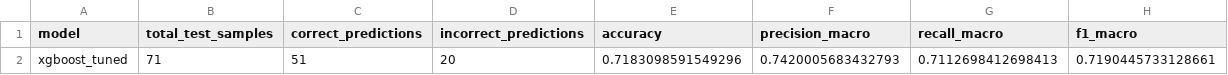
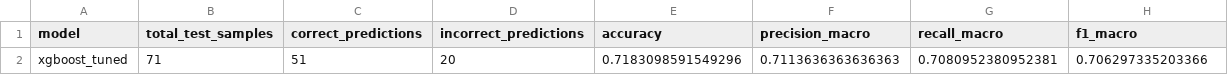
Before and after one commit to linyvonnea/AviSense, a CSV file: outputs/reports/tuned_final_metrics.csv, drawn as a sheet.

```diff
--- a/outputs/reports/tuned_final_metrics.csv
+++ b/outputs/reports/tuned_final_metrics.csv
@@ -1,2 +1,2 @@
 model,total_test_samples,correct_predictions,incorrect_predictions,accuracy,precision_macro,recall_macro,f1_macro
-xgboost_tuned,71,51,20,0.7183098591549296,0.7420005683432793,0.7112698412698413,0.7190445733128661
+xgboost_tuned,71,51,20,0.7183098591549296,0.7113636363636363,0.7080952380952381,0.706297335203366
```
Also changed, not shown: outputs/predictions/test_predictions.csv, outputs/predictions/tuned_test_predictions.csv, 16 other files.
